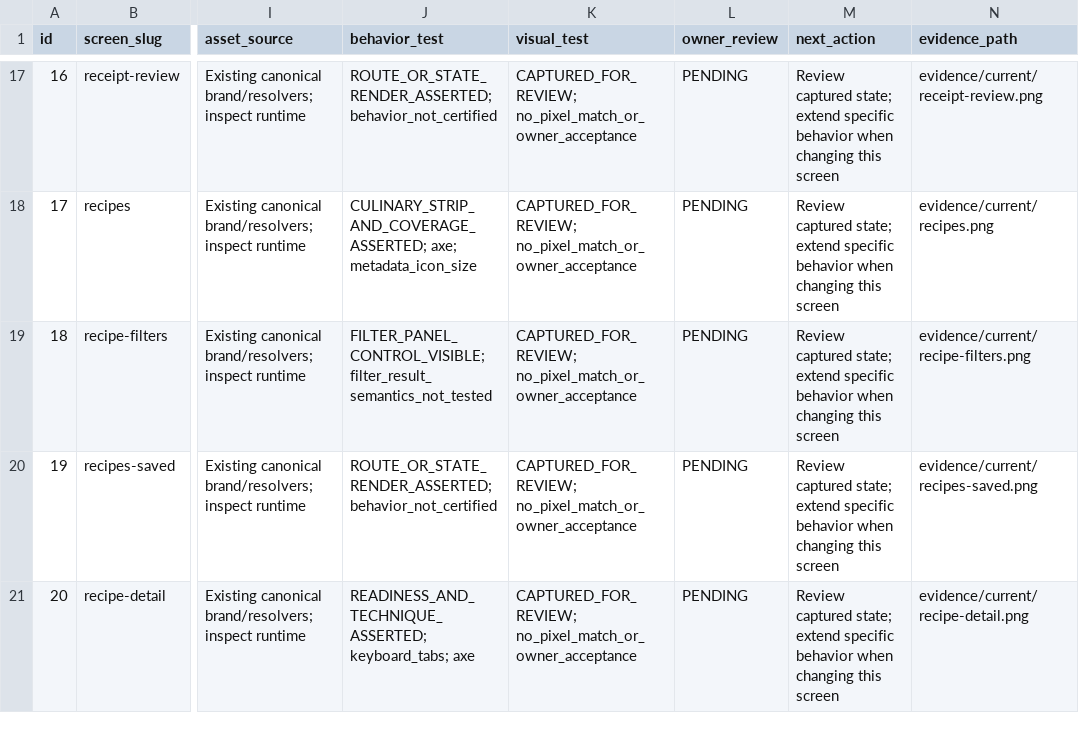
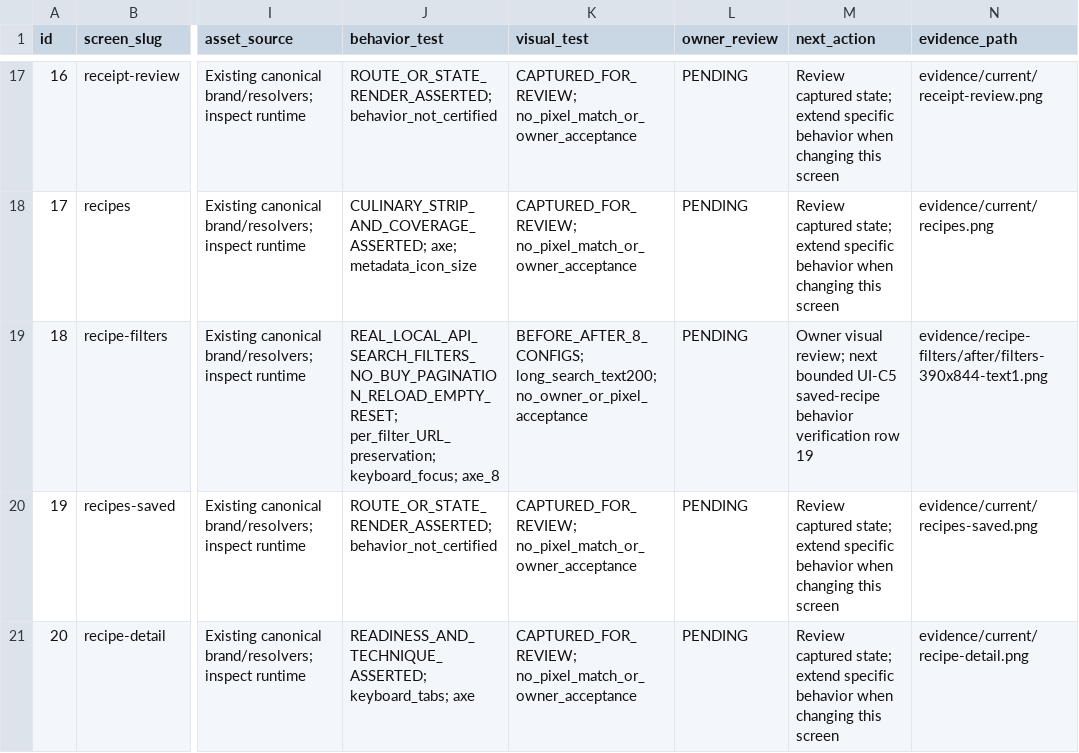
Before and after one commit to hello-tako/Takolio, a CSV file: docs/takolio-v2/takeover/SCREEN_PROGRESS.csv, drawn as a sheet; only a part is shown, gaps mark what is left out; the diff names each change by its address in the sheet, - before the commit and + after, or states it on an @@ line.

```diff
--- a/docs/takolio-v2/takeover/SCREEN_PROGRESS.csv
+++ b/docs/takolio-v2/takeover/SCREEN_PROGRESS.csv
-J19 (behavior_test): FILTER_PANEL_CONTROL_VISIBLE; filter_result_semantics_not_tested
+J19 (behavior_test): REAL_LOCAL_API_SEARCH_FILTERS_NO_BUY_PAGINATION_RELOAD_EMPTY_RESET; per_filter_URL_preservation; keyboard_focus; axe_8
-K19 (visual_test): CAPTURED_FOR_REVIEW; no_pixel_match_or_owner_acceptance
+K19 (visual_test): BEFORE_AFTER_8_CONFIGS; long_search_text200; no_owner_or_pixel_acceptance
-M19 (next_action): Review captured state; extend specific behavior when changing this screen
+M19 (next_action): Owner visual review; next bounded UI-C5 saved-recipe behavior verification row 19
-N19 (evidence_path): evidence/current/recipe-filters.png
+N19 (evidence_path): evidence/recipe-filters/after/filters-390x844-text1.png
```
Also changed, not shown: docs/takolio-v2/takeover/ARGON_WORK_LEDGER.csv, docs/takolio-v2/takeover/FILE_DECISIONS.csv, 47 other files.
